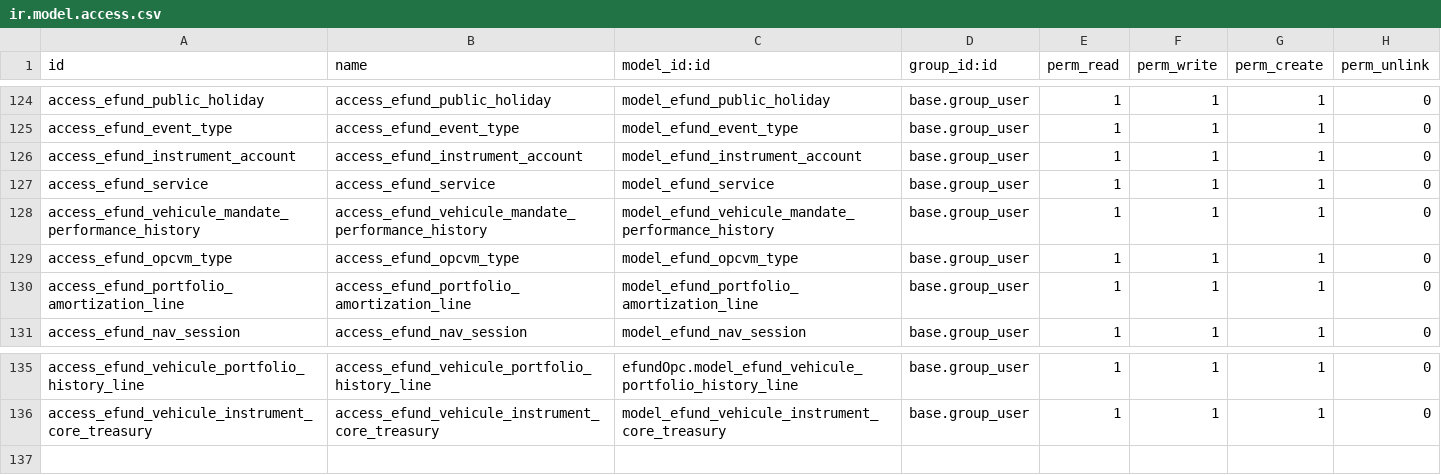
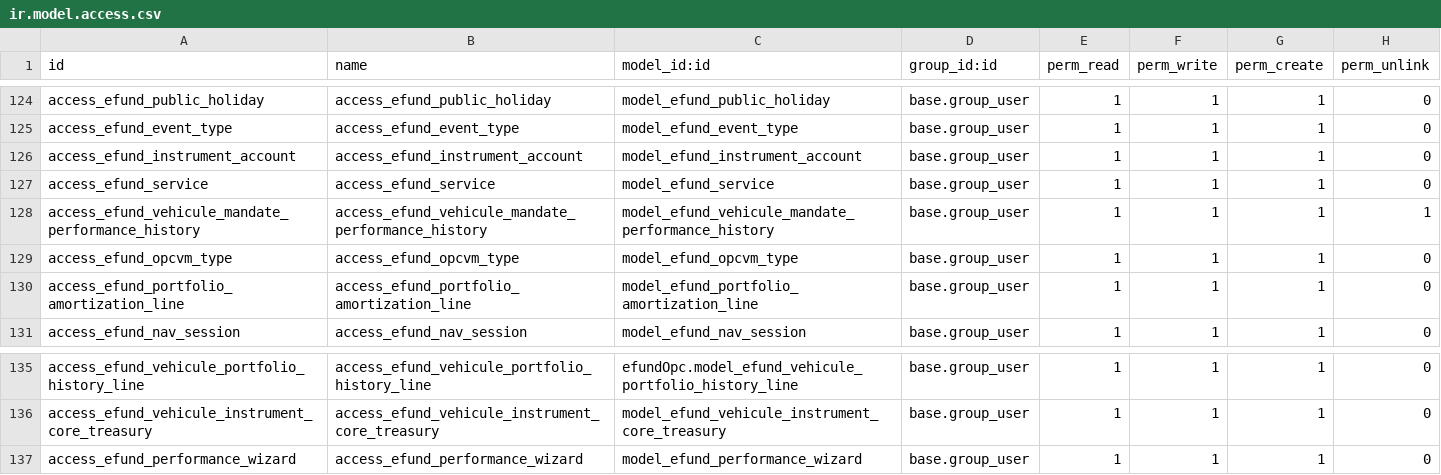
Before and after one commit to Zakariadrabo/odoo19, a CSV file: efundOpc/security/ir.model.access.csv, drawn as a sheet; only a part is shown, gaps mark what is left out.

```diff
--- a/efundOpc/security/ir.model.access.csv
+++ b/efundOpc/security/ir.model.access.csv
@@ -127,3 +127,3 @@ access_efund_instrument_account,access_efund_instrument_account,model_efund_inst
 access_efund_service,access_efund_service,model_efund_service,base.group_user,1,1,1,0
-access_efund_vehicule_mandate_performance_history,access_efund_vehicule_mandate_performance_history,model_efund_vehicule_mandate_performance_history,base.group_user,1,1,1,0
+access_efund_vehicule_mandate_performance_history,access_efund_vehicule_mandate_performance_history,model_efund_vehicule_mandate_performance_history,base.group_user,1,1,1,1
 access_efund_opcvm_type,access_efund_opcvm_type,model_efund_opcvm_type,base.group_user,1,1,1,0
@@ -136 +136,2 @@ access_efund_vehicule_portfolio_history_line,access_efund_vehicule_portfolio_his
 access_efund_vehicule_instrument_core_treasury,access_efund_vehicule_instrument_core_treasury,model_efund_vehicule_instrument_core_treasury,base.group_user,1,1,1,0
+access_efund_performance_wizard,access_efund_performance_wizard,model_efund_performance_wizard,base.group_user,1,1,1,0
```
Also changed, not shown: 9 other files.
